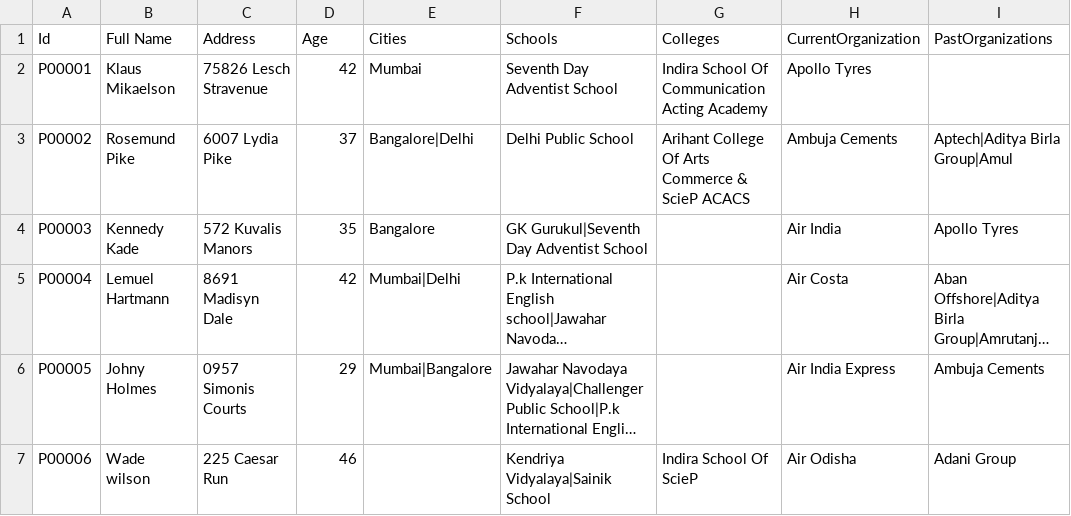
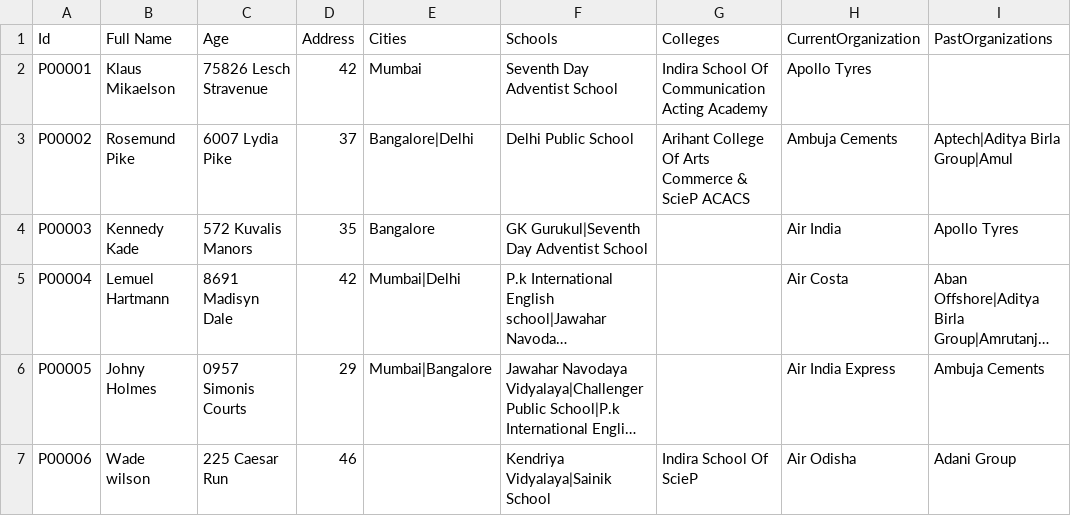
Before and after one commit to amandeep-saluja/friend-suggestion, a CSV file: src/main/java/resources/MasterDataFeed.csv, drawn as a sheet; only a part is shown; long unchanged cells end in …; the diff names each change by its address in the sheet, - before the commit and + after, or states it on an @@ line.

Commit message:
testing with large data

```diff
--- a/src/main/java/resources/MasterDataFeed.csv
+++ b/src/main/java/resources/MasterDataFeed.csv
-C1: Address
+C1: Age
-D1: Age
+D1: Address
```
Also changed, not shown: 6 other files.
